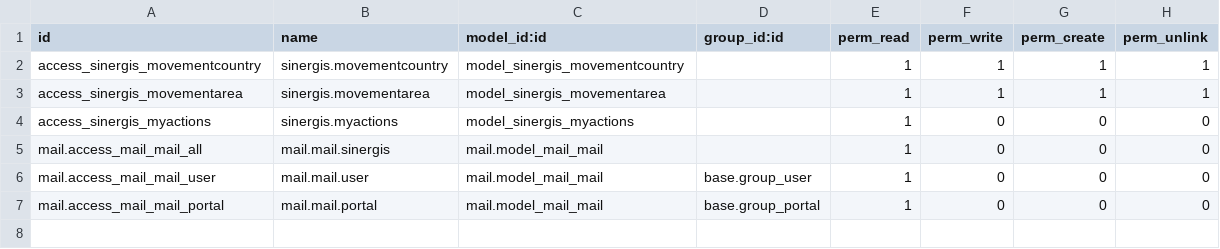
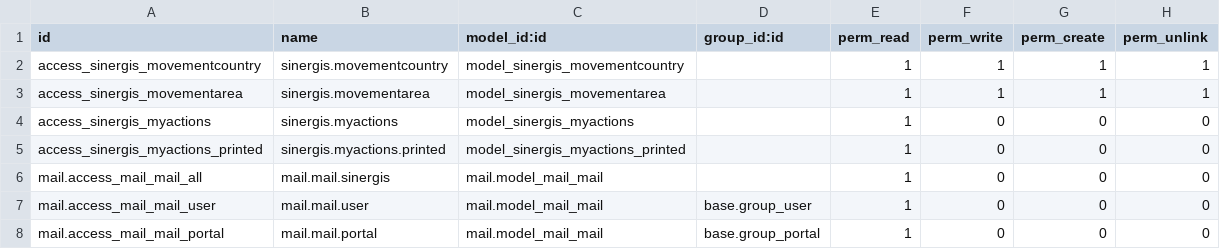
Before and after one commit to SINERGIS971/SINERGIS-INFORMATIQUE, a CSV file: sinergis/security/ir.model.access.csv, drawn as a sheet; the diff names each change by its address in the sheet, - before the commit and + after, or states it on an @@ line.

```diff
--- a/sinergis/security/ir.model.access.csv
+++ b/sinergis/security/ir.model.access.csv
+row 5: access_sinergis_myactions_printed | sinergis.myactions.printed | model_sinergis_myactions_printed |  | 1 | 0 | 0 | 0
```
Also changed, not shown: 2 other files.
